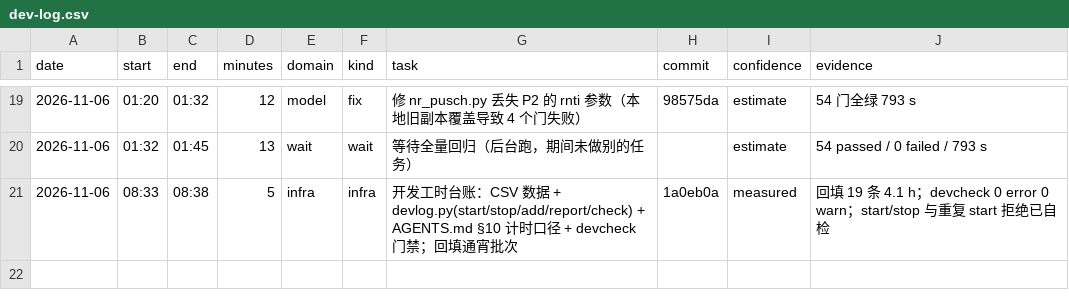
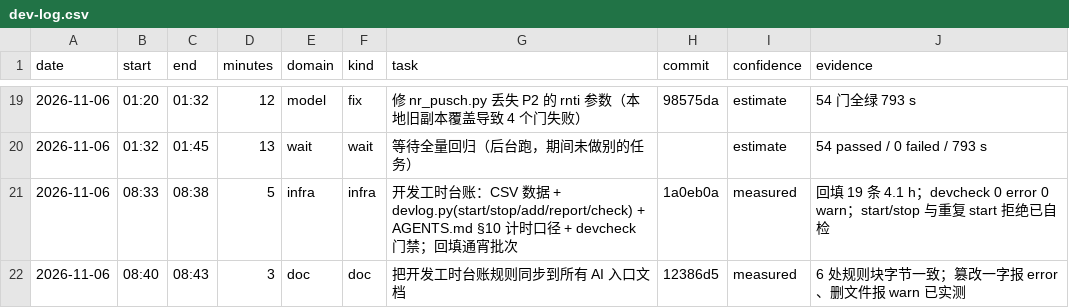
Before and after one commit to 229226/GPCP, a CSV file: docs/dev-log.csv, drawn as a sheet; only a part is shown, gaps mark what is left out; the diff names each change by its address in the sheet, - before the commit and + after, or states it on an @@ line.

Commit message:
devlog: record the entry-doc propagation task

```diff
--- a/docs/dev-log.csv
+++ b/docs/dev-log.csv
+row 22: 2026-11-06 | 08:40 | 08:43 | 3 | doc | doc | 把开发工时台账规则同步到所有 AI 入口文档 | 12386d5 | measured | 6 处规则块字节一致；篡改一字报 error、删文件报 warn 已实测
```
